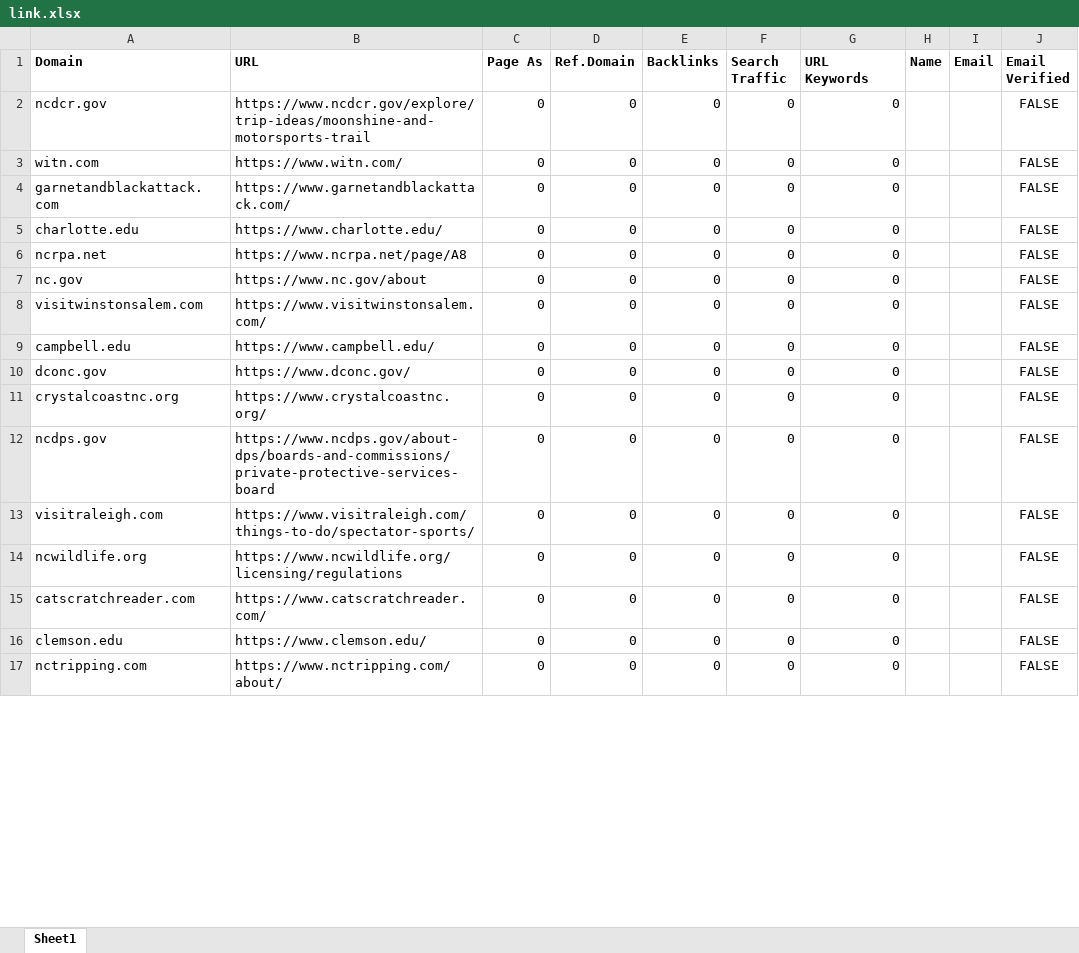
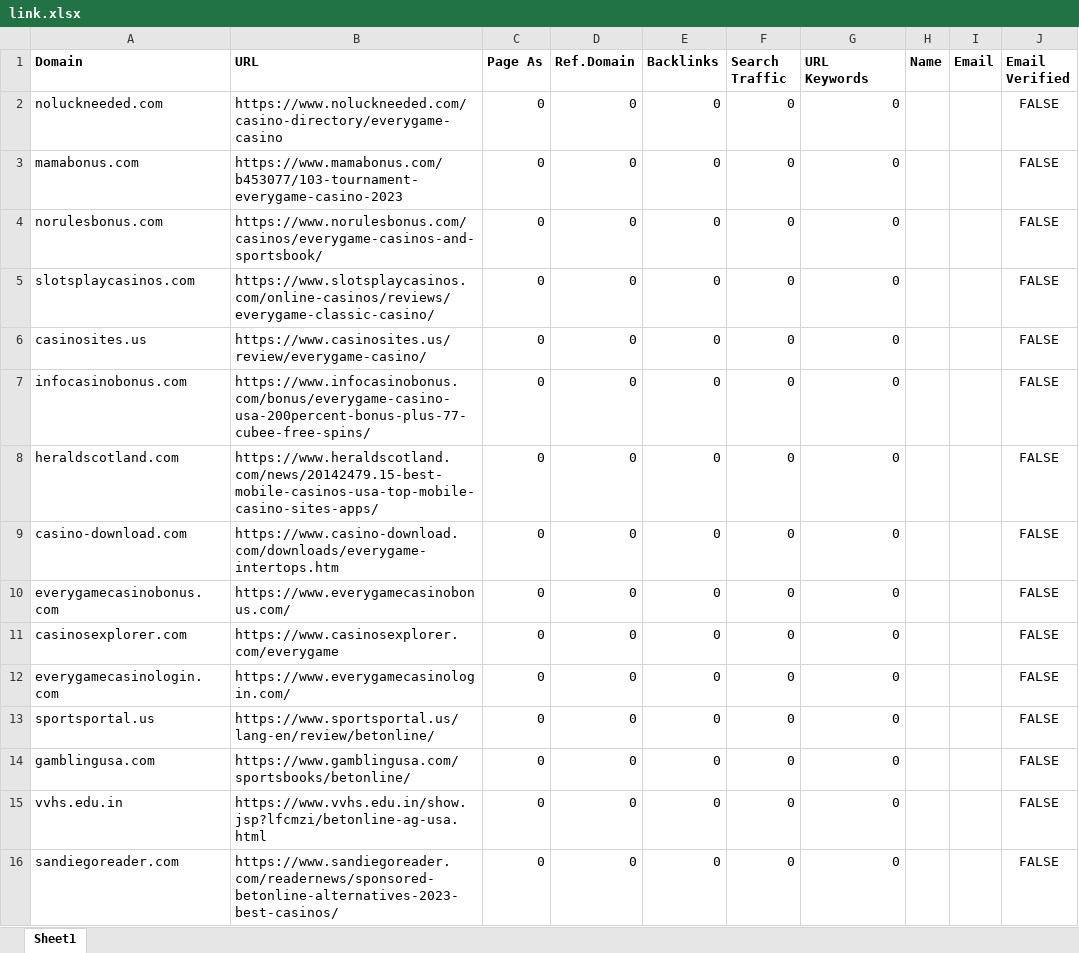
Before and after one commit to godwinjs/SCserver, an Excel workbook: duplicates/link.xlsx, sheet Sheet1, drawn as a sheet; only a part is shown; values as stored, in another font and other column widths than the file's, no borders; removed rows and columns are numbered as before the commit, all else as after; the diff covers the shown part only; the diff names each change by its address in the sheet, - before the commit and + after, or states it on an @@ line.

```diff
--- a/duplicates/link.xlsx (sheet Sheet1)
+++ b/duplicates/link.xlsx (sheet Sheet1)
-A2 (Domain): ncdcr.gov
+A2 (Domain): noluckneeded.com
-B2 (URL): https://www.ncdcr.gov/explore/trip-ideas/moonshine-and-motorsports-trail
+B2 (URL): https://www.noluckneeded.com/casino-directory/everygame-casino
-A3 (Domain): witn.com
+A3 (Domain): mamabonus.com
-B3 (URL): https://www.witn.com/
+B3 (URL): https://www.mamabonus.com/b453077/103-tournament-everygame-casino-2023
-A4 (Domain): garnetandblackattack.com
+A4 (Domain): norulesbonus.com
-B4 (URL): https://www.garnetandblackattack.com/
+B4 (URL): https://www.norulesbonus.com/casinos/everygame-casinos-and-sportsbook/
-A5 (Domain): charlotte.edu
+A5 (Domain): slotsplaycasinos.com
-B5 (URL): https://www.charlotte.edu/
+B5 (URL): https://www.slotsplaycasinos.com/online-casinos/reviews/everygame-classic-casino/
-A6 (Domain): ncrpa.net
+A6 (Domain): casinosites.us
-B6 (URL): https://www.ncrpa.net/page/A8
+B6 (URL): https://www.casinosites.us/review/everygame-casino/
-row 7: nc.gov | https://www.nc.gov/about | 0 | 0 | 0 | 0 | 0 |  |  | FALSE
-A7 (Domain): visitwinstonsalem.com
+A7 (Domain): infocasinobonus.com
-B7 (URL): https://www.visitwinstonsalem.com/
+B7 (URL): https://www.infocasinobonus.com/bonus/everygame-casino-usa-200percent-bonus-plus-77-cubee-free-spins/
-A8 (Domain): campbell.edu
+A8 (Domain): heraldscotland.com
-B8 (URL): https://www.campbell.edu/
+B8 (URL): https://www.heraldscotland.com/news/20142479.15-best-mobile-casinos-usa-top-mobile-casino-sites-apps/
-A9 (Domain): dconc.gov
+A9 (Domain): casino-download.com
-B9 (URL): https://www.dconc.gov/
+B9 (URL): https://www.casino-download.com/downloads/everygame-intertops.htm
-A10 (Domain): crystalcoastnc.org
+A10 (Domain): everygamecasinobonus.com
-B10 (URL): https://www.crystalcoastnc.org/
+B10 (URL): https://www.everygamecasinobonus.com/
-A11 (Domain): ncdps.gov
+A11 (Domain): casinosexplorer.com
-B11 (URL): https://www.ncdps.gov/about-dps/boards-and-commissions/private-protective-services-board
+B11 (URL): https://www.casinosexplorer.com/everygame
-A12 (Domain): visitraleigh.com
+A12 (Domain): everygamecasinologin.com
-B12 (URL): https://www.visitraleigh.com/things-to-do/spectator-sports/
+B12 (URL): https://www.everygamecasinologin.com/
-A13 (Domain): ncwildlife.org
+A13 (Domain): sportsportal.us
-B13 (URL): https://www.ncwildlife.org/licensing/regulations
+B13 (URL): https://www.sportsportal.us/lang-en/review/betonline/
-A14 (Domain): catscratchreader.com
+A14 (Domain): gamblingusa.com
-B14 (URL): https://www.catscratchreader.com/
+B14 (URL): https://www.gamblingusa.com/sportsbooks/betonline/
-A15 (Domain): clemson.edu
+A15 (Domain): vvhs.edu.in
-B15 (URL): https://www.clemson.edu/
+B15 (URL): https://www.vvhs.edu.in/show.jsp?lfcmzi/betonline-ag-usa.html
-A16 (Domain): nctripping.com
+A16 (Domain): sandiegoreader.com
-B16 (URL): https://www.nctripping.com/about/
+B16 (URL): https://www.sandiegoreader.com/readernews/sponsored-betonline-alternatives-2023-best-casinos/
```
Also changed, not shown: 12 removed rows and 106 edited cells elsewhere in this sheet, search/link.xlsx, 2 other files.
